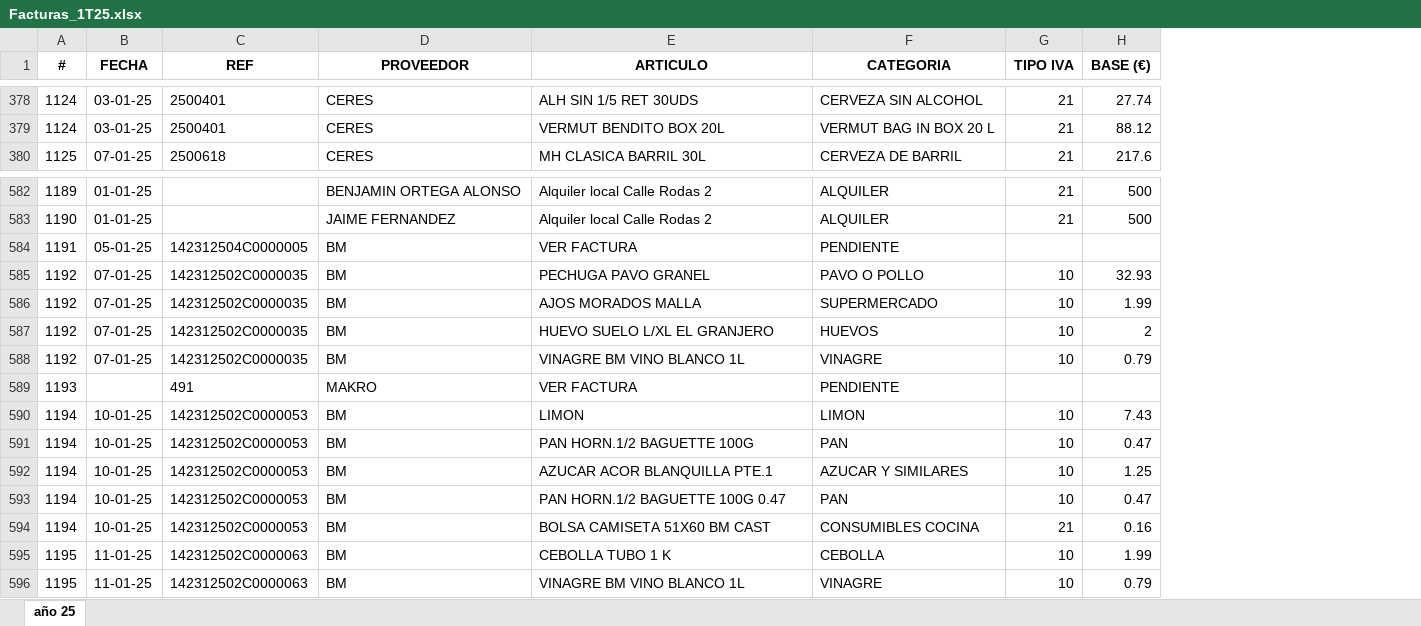
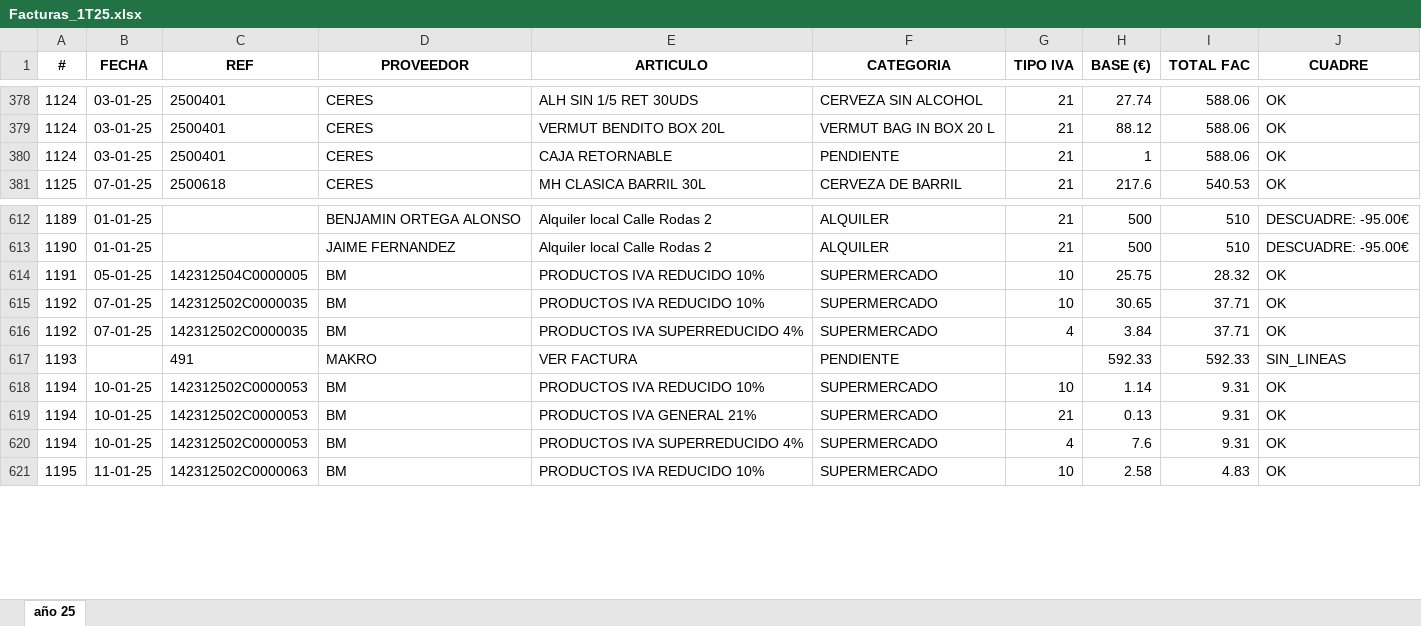
Before and after one commit to TascaBarea/ParsearFacturas, an Excel workbook: src/migracion/outputs/Facturas_1T25.xlsx, sheet año 25, drawn as a sheet; only a part is shown, gaps mark what is left out; values as stored, in another font and other column widths than the file's, no borders; removed rows and columns are numbered as before the commit, all else as after; the diff covers the shown part only; the diff names each change by its address in the sheet, - before the commit and + after, or states it on an @@ line.

```diff
--- a/src/migracion/outputs/Facturas_1T25.xlsx (sheet año 25)
+++ b/src/migracion/outputs/Facturas_1T25.xlsx (sheet año 25)
+column I (TOTAL FAC), rows 378-379: 588.06 | 588.06; row 381: 540.53; rows 612-621: 510 | 510 | 28.32 | 37.71 | 37.71 | 592.33 | 9.31 | 9.31 | 9.31 | 4.83
+column J (CUADRE), rows 378-379: OK | OK; row 381: OK; rows 612-621: DESCUADRE: -95.00€ | DESCUADRE: -95.00€ | OK | OK | OK | SIN_LINEAS | OK | OK | OK | OK
+row 380: 1124 | 03-01-25 | 2500401 | CERES | CAJA RETORNABLE | PENDIENTE | 21 | 1 | 588.06 | OK
-E614 (ARTICULO): VER FACTURA
+E614 (ARTICULO): PRODUCTOS IVA REDUCIDO 10%
-F614 (CATEGORIA): PENDIENTE
+F614 (CATEGORIA): SUPERMERCADO
-G614 (TIPO IVA): (empty)
+G614 (TIPO IVA): 10
-H614 (BASE (€)): (empty)
+H614 (BASE (€)): 25.75
-row 585: 1192 | 07-01-25 | 142312502C0000035 | BM | PECHUGA PAVO GRANEL | PAVO O POLLO | 10 | 32.93
-E615 (ARTICULO): AJOS MORADOS MALLA
+E615 (ARTICULO): PRODUCTOS IVA REDUCIDO 10%
-H615 (BASE (€)): 1.99
+H615 (BASE (€)): 30.65
-E616 (ARTICULO): HUEVO SUELO L/XL EL GRANJERO
+E616 (ARTICULO): PRODUCTOS IVA SUPERREDUCIDO 4%
-F616 (CATEGORIA): HUEVOS
+F616 (CATEGORIA): SUPERMERCADO
-G616 (TIPO IVA): 10
+G616 (TIPO IVA): 4
-H616 (BASE (€)): 2
+H616 (BASE (€)): 3.84
-row 588: 1192 | 07-01-25 | 142312502C0000035 | BM | VINAGRE BM VINO BLANCO 1L | VINAGRE | 10 | 0.79
-H617 (BASE (€)): (empty)
+H617 (BASE (€)): 592.33
-row 590: 1194 | 10-01-25 | 142312502C0000053 | BM | LIMON | LIMON | 10 | 7.43
-row 591: 1194 | 10-01-25 | 142312502C0000053 | BM | PAN HORN.1/2 BAGUETTE 100G | PAN | 10 | 0.47
-E618 (ARTICULO): AZUCAR ACOR BLANQUILLA PTE.1
+E618 (ARTICULO): PRODUCTOS IVA REDUCIDO 10%
-F618 (CATEGORIA): AZUCAR Y SIMILARES
+F618 (CATEGORIA): SUPERMERCADO
-H618 (BASE (€)): 1.25
+H618 (BASE (€)): 1.14
-E619 (ARTICULO): PAN HORN.1/2 BAGUETTE 100G 0.47
+E619 (ARTICULO): PRODUCTOS IVA GENERAL 21%
-F619 (CATEGORIA): PAN
+F619 (CATEGORIA): SUPERMERCADO
-G619 (TIPO IVA): 10
+G619 (TIPO IVA): 21
-H619 (BASE (€)): 0.47
+H619 (BASE (€)): 0.13
-E620 (ARTICULO): BOLSA CAMISETA 51X60 BM CAST
+E620 (ARTICULO): PRODUCTOS IVA SUPERREDUCIDO 4%
-F620 (CATEGORIA): CONSUMIBLES COCINA
+F620 (CATEGORIA): SUPERMERCADO
-G620 (TIPO IVA): 21
+G620 (TIPO IVA): 4
-H620 (BASE (€)): 0.16
+H620 (BASE (€)): 7.6
-E621 (ARTICULO): CEBOLLA TUBO 1 K
+E621 (ARTICULO): PRODUCTOS IVA REDUCIDO 10%
-F621 (CATEGORIA): CEBOLLA
+F621 (CATEGORIA): SUPERMERCADO
-H621 (BASE (€)): 1.99
+H621 (BASE (€)): 2.58
-row 596: 1195 | 11-01-25 | 142312502C0000063 | BM | VINAGRE BM VINO BLANCO 1L | VINAGRE | 10 | 0.79
```
Also changed, not shown: 81 added rows, 95 removed rows and 335 edited cells elsewhere in this sheet, src/migracion/outputs/resultado_1T25_v341.xlsx, 27 other files.
